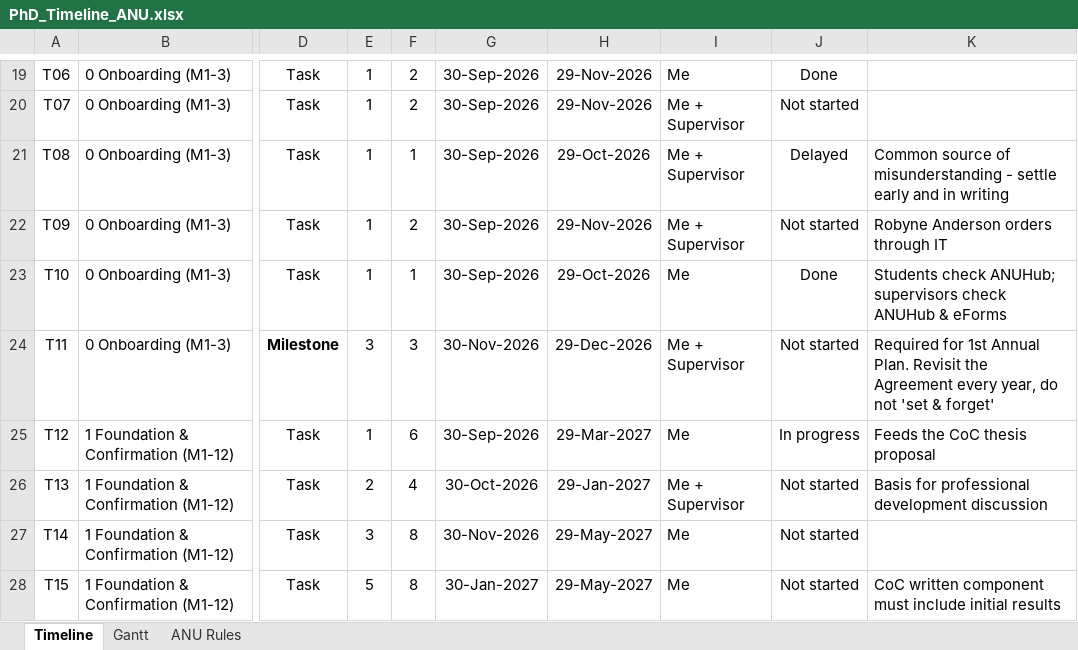
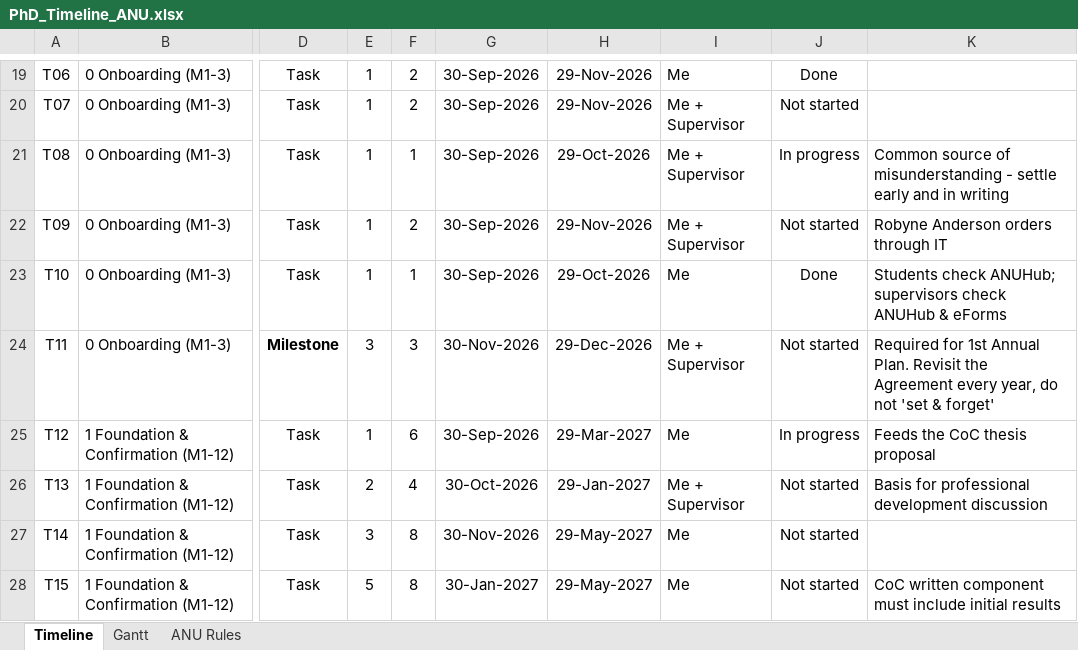
Before and after one commit to Halauwet/PhD-Timeline, an Excel workbook: PhD_Timeline_ANU.xlsx, sheet Timeline, drawn as a sheet; only a part is shown, gaps mark what is left out; values as stored, in another font and other column widths than the file's, no borders; conditional formats not drawn; the diff names each change by its address in the sheet, - before the commit and + after, or states it on an @@ line.

Commit message:
Update 1'st meeting

```diff
--- a/PhD_Timeline_ANU.xlsx (sheet Timeline)
+++ b/PhD_Timeline_ANU.xlsx (sheet Timeline)
-J21: Delayed
+J21: In progress
```
